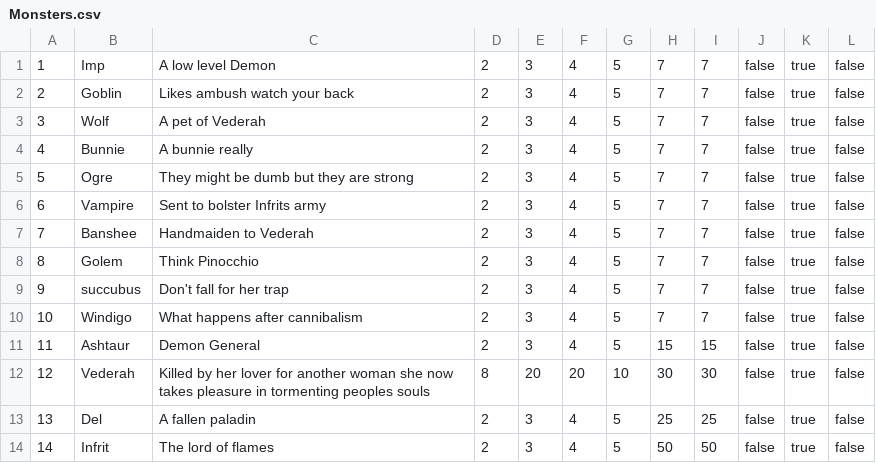
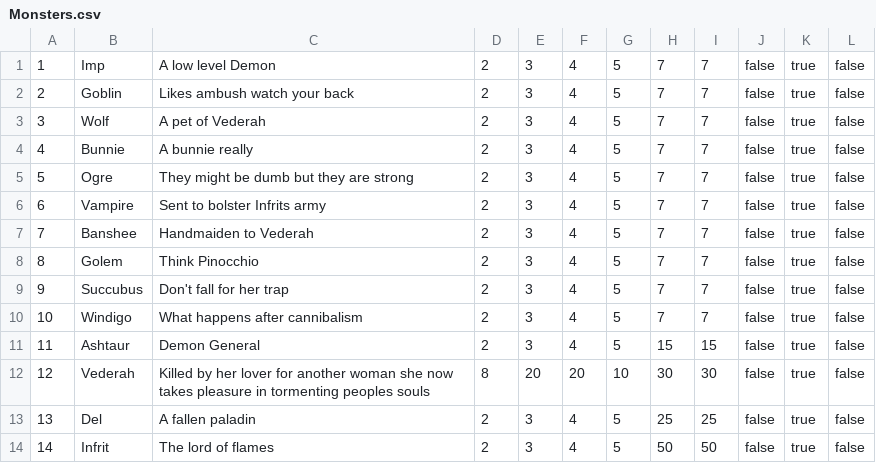
Before and after one commit to BSchweikart/Avalon, a CSV file: Engine/Docs/Monsters.csv, drawn as a sheet.

Commit message:
fixed one logic error and monster info

```diff
--- a/Engine/Docs/Monsters.csv
+++ b/Engine/Docs/Monsters.csv
@@ -8,3 +8,3 @@
 8,Golem,Think Pinocchio,2,3,4,5,7,7,false,true,false
-9,succubus,Don't fall for her trap,2,3,4,5,7,7,false,true,false
+9,Succubus,Don't fall for her trap,2,3,4,5,7,7,false,true,false
 10,Windigo,What happens after cannibalism,2,3,4,5,7,7,false,true,false
```
Also changed, not shown: 2 other files.
